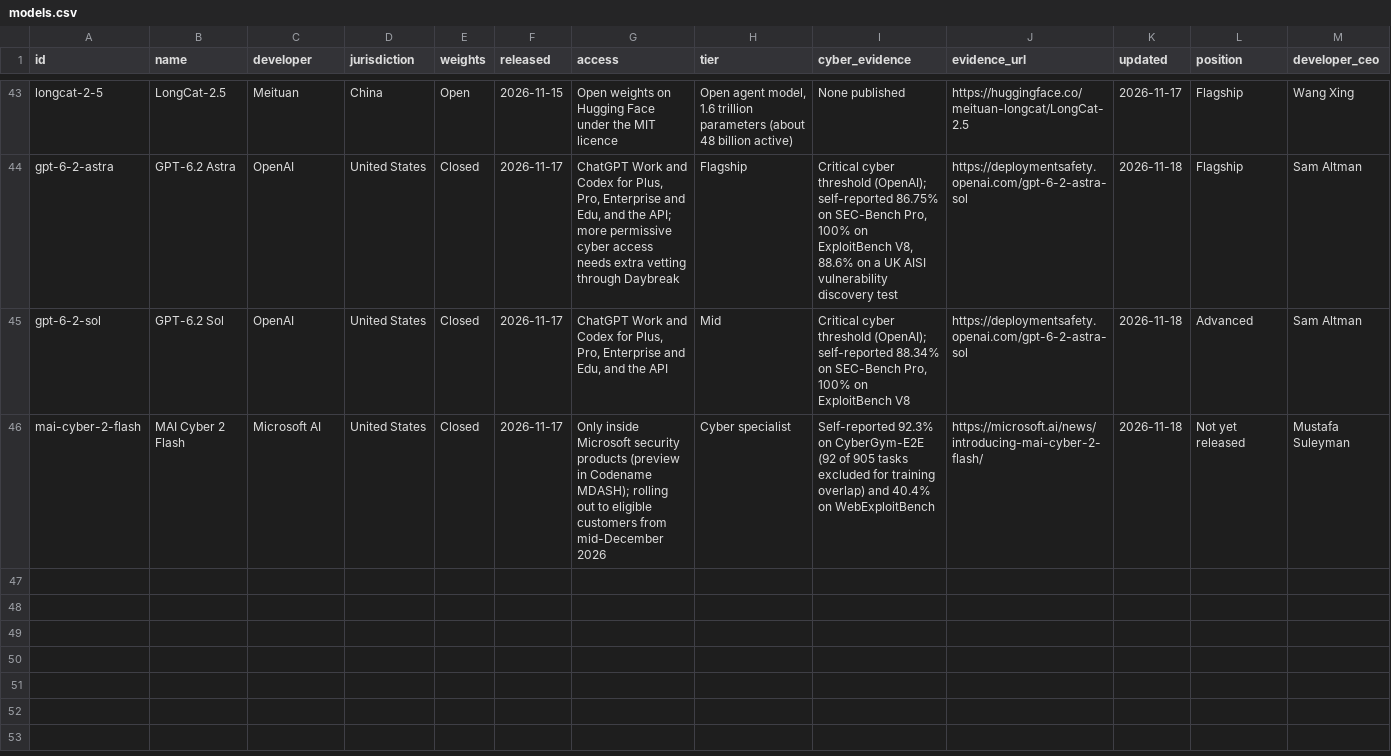
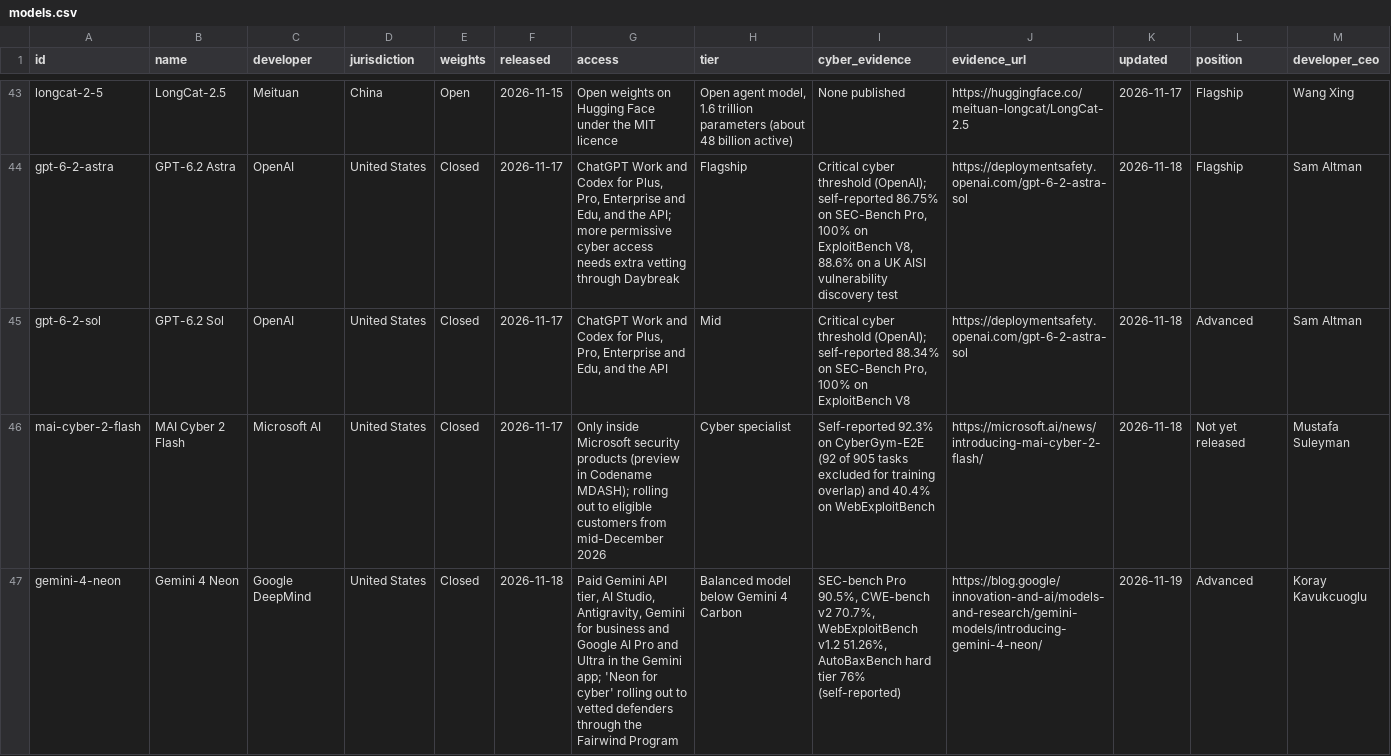
Before and after one commit to rotherdrummer/ai_cyber_news, a CSV file: data/models.csv, drawn as a sheet; only a part is shown, gaps mark what is left out.

```diff
--- a/data/models.csv
+++ b/data/models.csv
@@ -46 +46,2 @@ gpt-6-2-sol,GPT-6.2 Sol,OpenAI,United States,Closed,2026-11-17,"ChatGPT Work and
 mai-cyber-2-flash,MAI Cyber 2 Flash,Microsoft AI,United States,Closed,2026-11-17,Only inside Microsoft security products (preview in Codename MDASH); rolling out to eligible customers from mid-December 2026,Cyber specialist,Self-reported 92.3% on CyberGym-E2E (92 of 905 tasks excluded for training overlap) and 40.4% on WebExploitBench,https://microsoft.ai/news/introducing-mai-cyber-2-flash/,2026-11-18,Not yet released,Mustafa Suleyman
+gemini-4-neon,Gemini 4 Neon,Google DeepMind,United States,Closed,2026-11-18,"Paid Gemini API tier, AI Studio, Antigravity, Gemini for business and Google AI Pro and Ultra in the Gemini app; 'Neon for cyber' rolling out to vetted defenders through the Fairwind Program",Balanced model below Gemini 4 Carbon,"SEC-bench Pro 90.5%, CWE-bench v2 70.7%, WebExploitBench v1.2 51.26%, AutoBaxBench hard tier 76% (self-reported)",https://blog.google/innovation-and-ai/models-and-research/gemini-models/introducing-gemini-4-neon/,2026-11-19,Advanced,Koray Kavukcuoglu
```
Also changed, not shown: data/agents.csv, data/benchmarks.csv, 15 other files.
